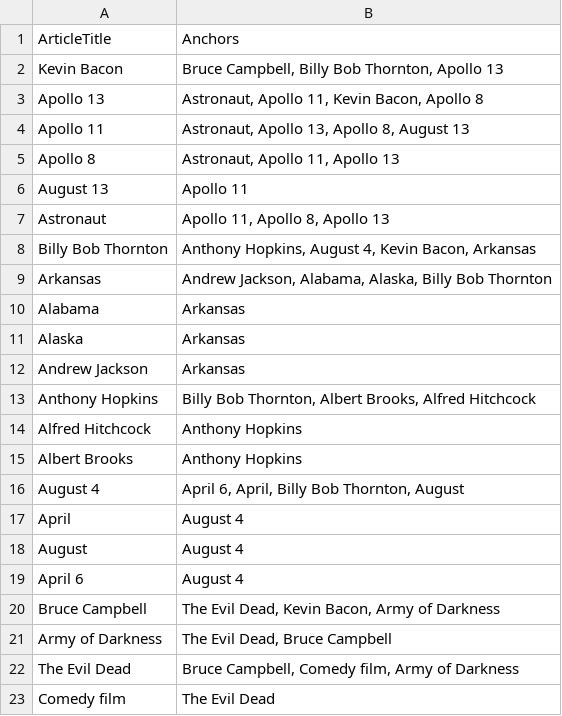
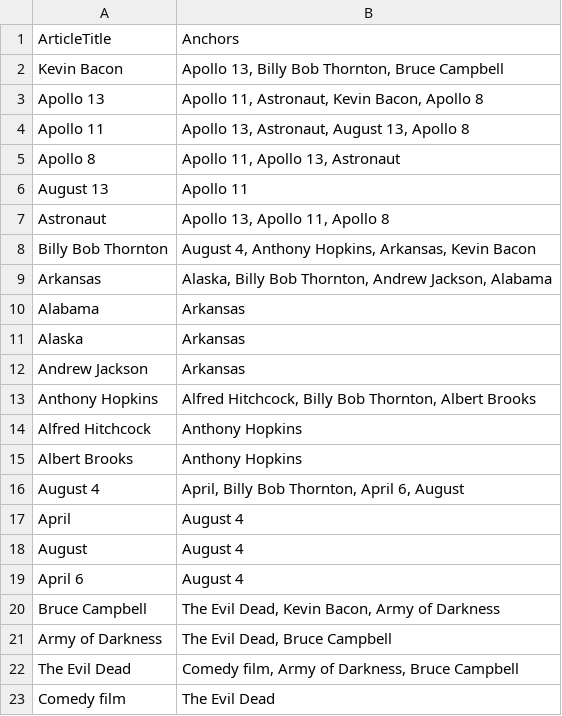
Before and after one commit to lorena-b/wikipedia-analysis, a CSV file: graph_data.csv, drawn as a sheet.

```diff
--- a/graph_data.csv
+++ b/graph_data.csv
@@ -1,10 +1,10 @@
 ArticleTitle,Anchors
-Kevin Bacon,"Bruce Campbell, Billy Bob Thornton, Apollo 13"
-Apollo 13,"Astronaut, Apollo 11, Kevin Bacon, Apollo 8"
-Apollo 11,"Astronaut, Apollo 13, Apollo 8, August 13"
-Apollo 8,"Astronaut, Apollo 11, Apollo 13"
+Kevin Bacon,"Apollo 13, Billy Bob Thornton, Bruce Campbell"
+Apollo 13,"Apollo 11, Astronaut, Kevin Bacon, Apollo 8"
+Apollo 11,"Apollo 13, Astronaut, August 13, Apollo 8"
+Apollo 8,"Apollo 11, Apollo 13, Astronaut"
 August 13,"Apollo 11"
-Astronaut,"Apollo 11, Apollo 8, Apollo 13"
-Billy Bob Thornton,"Anthony Hopkins, August 4, Kevin Bacon, Arkansas"
-Arkansas,"Andrew Jackson, Alabama, Alaska, Billy Bob Thornton"
+Astronaut,"Apollo 13, Apollo 11, Apollo 8"
+Billy Bob Thornton,"August 4, Anthony Hopkins, Arkansas, Kevin Bacon"
+Arkansas,"Alaska, Billy Bob Thornton, Andrew Jackson, Alabama"
 Alabama,"Arkansas"
@@ -12,6 +12,6 @@ Alaska,"Arkansas"
 Andrew Jackson,"Arkansas"
-Anthony Hopkins,"Billy Bob Thornton, Albert Brooks, Alfred Hitchcock"
+Anthony Hopkins,"Alfred Hitchcock, Billy Bob Thornton, Albert Brooks"
 Alfred Hitchcock,"Anthony Hopkins"
 Albert Brooks,"Anthony Hopkins"
-August 4,"April 6, April, Billy Bob Thornton, August"
+August 4,"April, Billy Bob Thornton, April 6, August"
 April,"August 4"
@@ -21,3 +21,3 @@ Bruce Campbell,"The Evil Dead, Kevin Bacon, Army of Darkness"
 Army of Darkness,"The Evil Dead, Bruce Campbell"
-The Evil Dead,"Bruce Campbell, Comedy film, Army of Darkness"
+The Evil Dead,"Comedy film, Army of Darkness, Bruce Campbell"
 Comedy film,"The Evil Dead"
```
Also changed, not shown: 1 other file.
